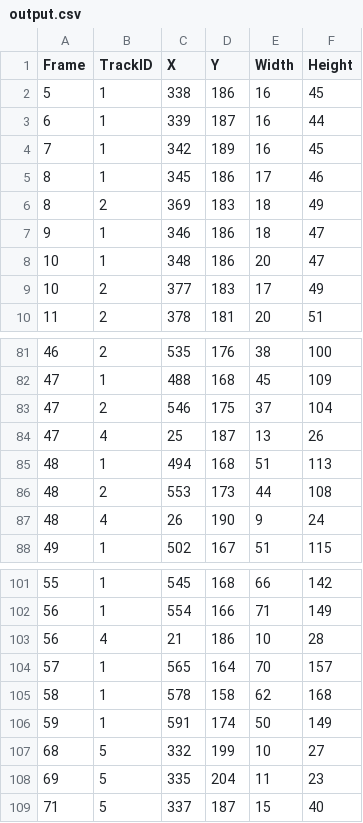
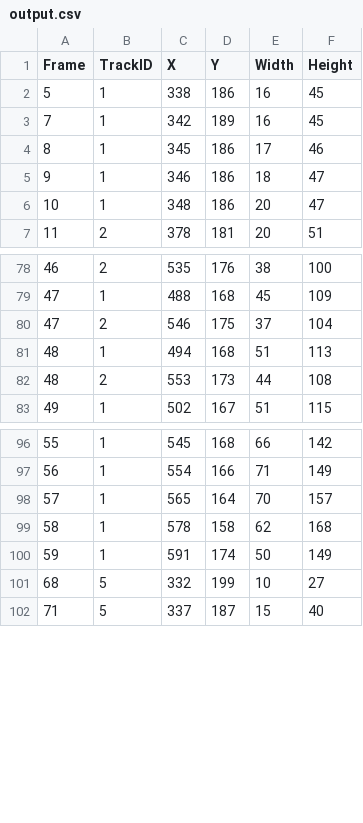
Before and after one commit to dhc-cs/Yolo-vs-Hog-Pedestrain-Tracking, a CSV file: yolo/output.csv, drawn as a sheet; only a part is shown, gaps mark what is left out; the diff covers the shown part only; the diff names each change by its address in the sheet, - before the commit and + after, or states it on an @@ line.

```diff
--- a/yolo/output.csv
+++ b/yolo/output.csv
-row 3: 6 | 1 | 339 | 187 | 16 | 44
-row 6: 8 | 2 | 369 | 183 | 18 | 49
-row 9: 10 | 2 | 377 | 183 | 17 | 49
-row 84: 47 | 4 | 25 | 187 | 13 | 26
-row 87: 48 | 4 | 26 | 190 | 9 | 24
-row 103: 56 | 4 | 21 | 186 | 10 | 28
-row 108: 69 | 5 | 335 | 204 | 11 | 23
```
Also changed, not shown: 7 removed rows and 21 edited cells elsewhere in this file, 1 other file.
